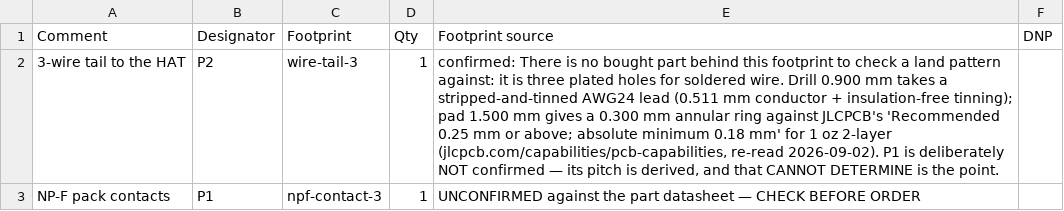
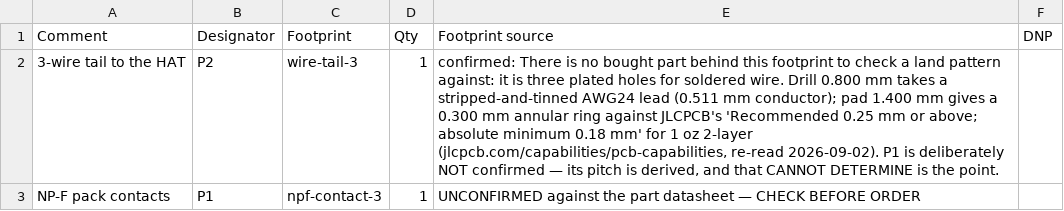
Before and after one commit to Leif-Rydenfalk/microduck, a CSV file: electronics/banana-contact/out/fab/microduck_banana_contact-bom.csv, drawn as a sheet.

Commit message:
lane D: the banana board's pocket was measured with the wrong ceiling
Ray-cast the power_support solid on a 2 mm grid at y = 31.000, mid-gap, instead
of reading section outlines. The map is unambiguous: above z = 51.000 the only
material is the two screw posts at x = +/-25, so the pocket is OPEN UPWARD and
the head plate is BEHIND the board, not above it. The plate's top edge is also
curved - 56.944 mm at x ~ +4, 55.51 at x +/-24 - so no single number off one
section was ever the ceiling, and the 56.080 read at x = 20 was an artefact of
where the section was taken.

The real ceiling is the locker bar's own silhouette, z 48.974..55.626: a board
taller than its retainer is a board the retainer does not cover. The pocket is
46.292 x 4.696 (x bounded by the posts' inner faces at +/-23.146), so the board
is now 45.800 x 4.600 and enters with 0.246 mm per side in x and 0.048 in z.
The 5.100 mm board would have stood 0.404 mm proud of its own retainer.
Contacts 2.400 mm square, tail holes 0.800 mm dia with a 0.300 mm ring.
DRC CANNOT DETERMINE - 12 pass, 0 fail, 3 undetermined - all three named.

```diff
--- a/electronics/banana-contact/out/fab/microduck_banana_contact-bom.csv
+++ b/electronics/banana-contact/out/fab/microduck_banana_contact-bom.csv
@@ -1,3 +1,3 @@
 Comment,Designator,Footprint,Qty,Footprint source,DNP
-3-wire tail to the HAT,P2,wire-tail-3,1,"confirmed: There is no bought part behind this footprint to check a land pattern against: it is three plated holes for soldered wire. Drill 0.900 mm takes a stripped-and-tinned AWG24 lead (0.511 mm conductor + insulation-free tinning); pad 1.500 mm gives a 0.300 mm annular ring against JLCPCB's 'Recommended 0.25 mm or above; absolute minimum 0.18 mm' for 1 oz 2-layer (jlcpcb.com/capabilities/pcb-capabilities, re-read 2026-09-02). P1 is deliberately NOT confirmed — its pitch is derived, and that CANNOT DETERMINE is the point.",
+3-wire tail to the HAT,P2,wire-tail-3,1,"confirmed: There is no bought part behind this footprint to check a land pattern against: it is three plated holes for soldered wire. Drill 0.800 mm takes a stripped-and-tinned AWG24 lead (0.511 mm conductor); pad 1.400 mm gives a 0.300 mm annular ring against JLCPCB's 'Recommended 0.25 mm or above; absolute minimum 0.18 mm' for 1 oz 2-layer (jlcpcb.com/capabilities/pcb-capabilities, re-read 2026-09-02). P1 is deliberately NOT confirmed — its pitch is derived, and that CANNOT DETERMINE is the point.",
 NP-F pack contacts,P1,npf-contact-3,1,UNCONFIRMED against the part datasheet — CHECK BEFORE ORDER,
```
Also changed, not shown: 17 other files.
